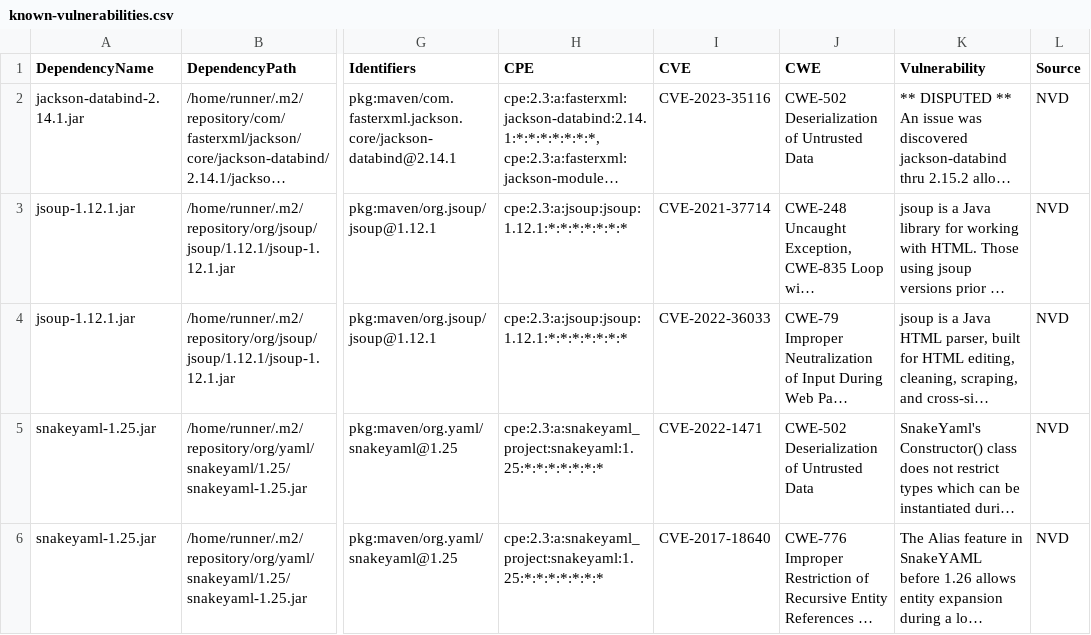
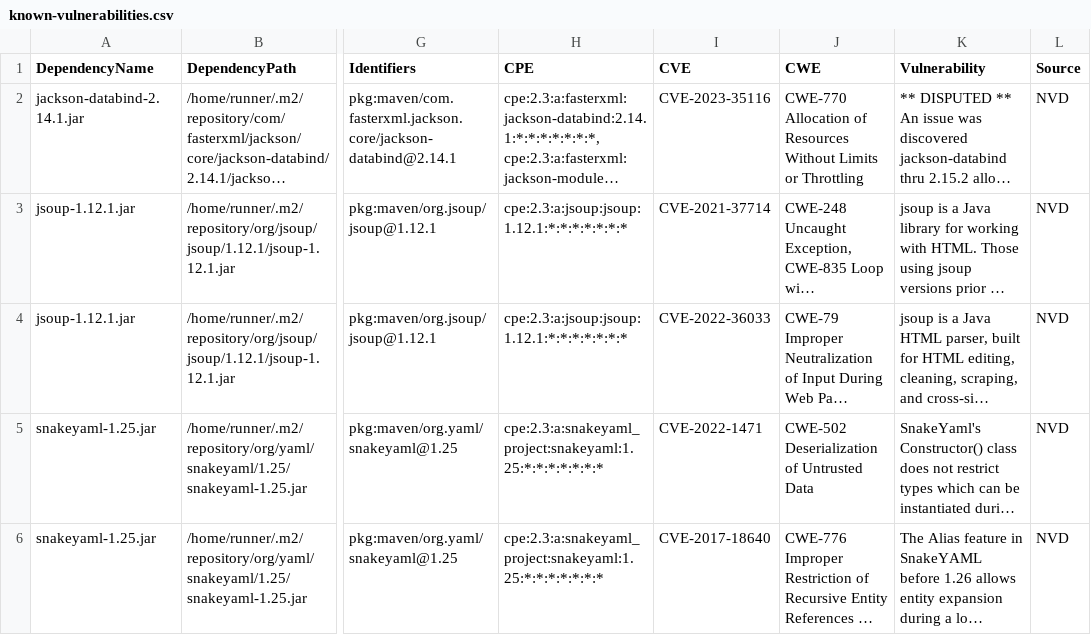
Before and after one commit to piotr-yuxuan/walter-ci, a CSV file: doc/known-vulnerabilities.csv, drawn as a sheet; only a part is shown, gaps mark what is left out; long unchanged cells end in …; the diff names each change by its address in the sheet, - before the commit and + after, or states it on an @@ line.

Commit message:
Update known vulnerabilities

```diff
--- a/doc/known-vulnerabilities.csv
+++ b/doc/known-vulnerabilities.csv
-J2 (CWE): CWE-502 Deserialization of Untrusted Data
+J2 (CWE): CWE-770 Allocation of Resources Without Limits or Throttling
```
